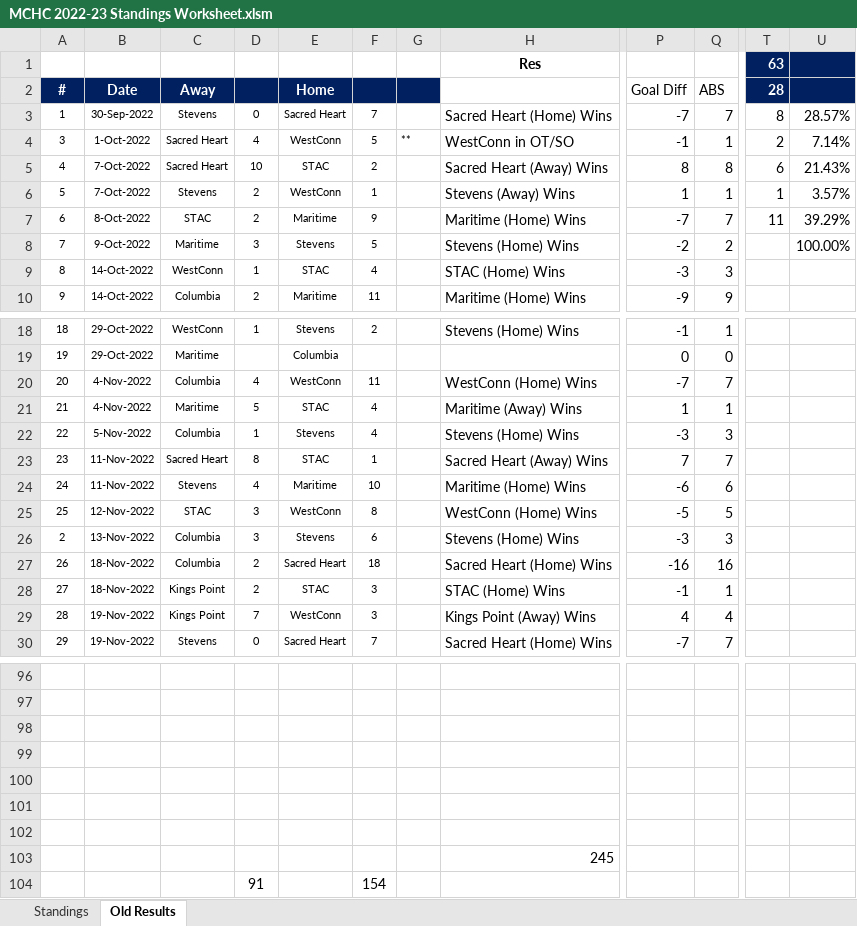
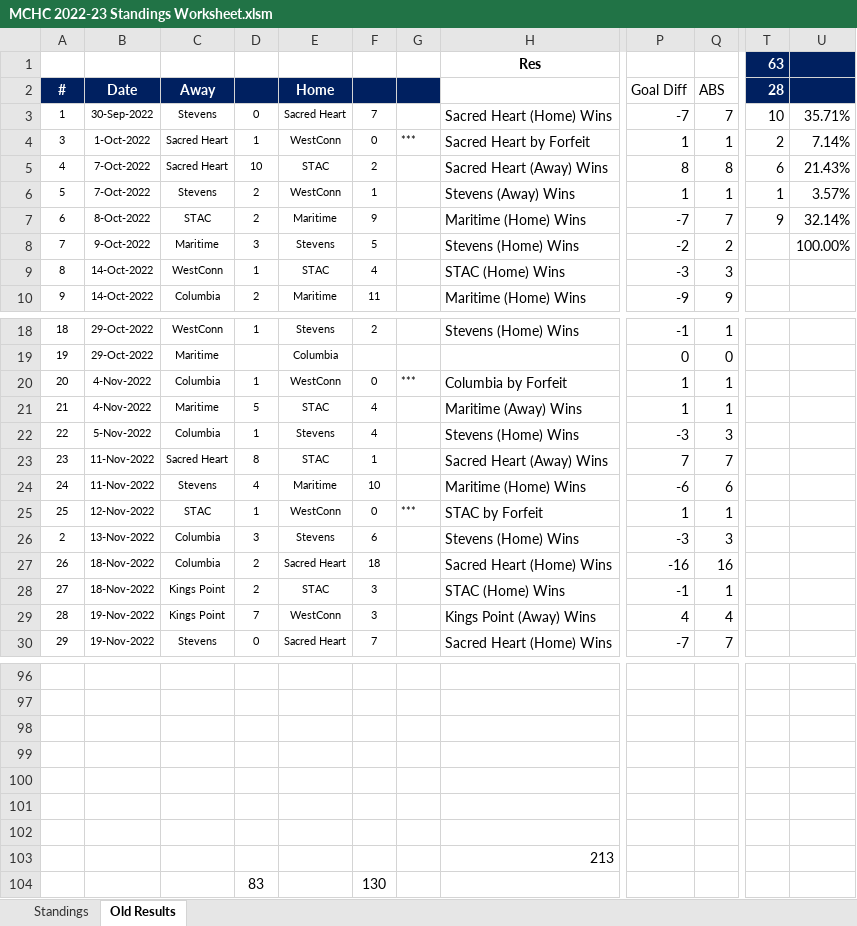
Before and after one commit to michael-m-casserly/methockey, an Excel workbook: DataFiles/MCHC 2022-23 Standings Worksheet.xlsm, sheet Old Results, drawn as a sheet; only a part is shown, gaps mark what is left out; values as stored, in another font and other column widths than the file's, no borders; removed rows and columns are numbered as before the commit, all else as after; rows hold the shown columns only; the diff names each change by its address in the sheet, - before the commit and + after, or states it on an @@ line.

```diff
--- a/DataFiles/MCHC 2022-23 Standings Worksheet.xlsm (sheet Old Results)
+++ b/DataFiles/MCHC 2022-23 Standings Worksheet.xlsm (sheet Old Results)
-T3 (63): 8
+T3 (63): 10
-U3: 28.57%
+U3: 35.71%
-D4: 4
+D4: 1
-F4: 5
+F4: 0
-G4: **
+G4: ***
-H4 (Res): WestConn in OT/SO
+H4 (Res): Sacred Heart by Forfeit
-P4: -1
+P4: 1
-T7 (63): 11
+T7 (63): 9
-U7: 39.29%
+U7: 32.14%
-D20: 4
+D20: 1
-F20: 11
+F20: 0
-G20: (empty)
+G20: ***
-H20 (Res): WestConn (Home) Wins
+H20 (Res): Columbia by Forfeit
-P20: -7
+P20: 1
-Q20: 7
+Q20: 1
-D25: 3
+D25: 1
-F25: 8
+F25: 0
-G25: (empty)
+G25: ***
-H25 (Res): WestConn (Home) Wins
+H25 (Res): STAC by Forfeit
-P25: -5
+P25: 1
-Q25: 5
+Q25: 1
-H103 (Res): 245
+H103 (Res): 213
-row 104:  |  |  | 91 |  | 154
+row 104:  |  |  | 83 |  | 130
```
Also changed, not shown: sheet Standings, 4 other files.
